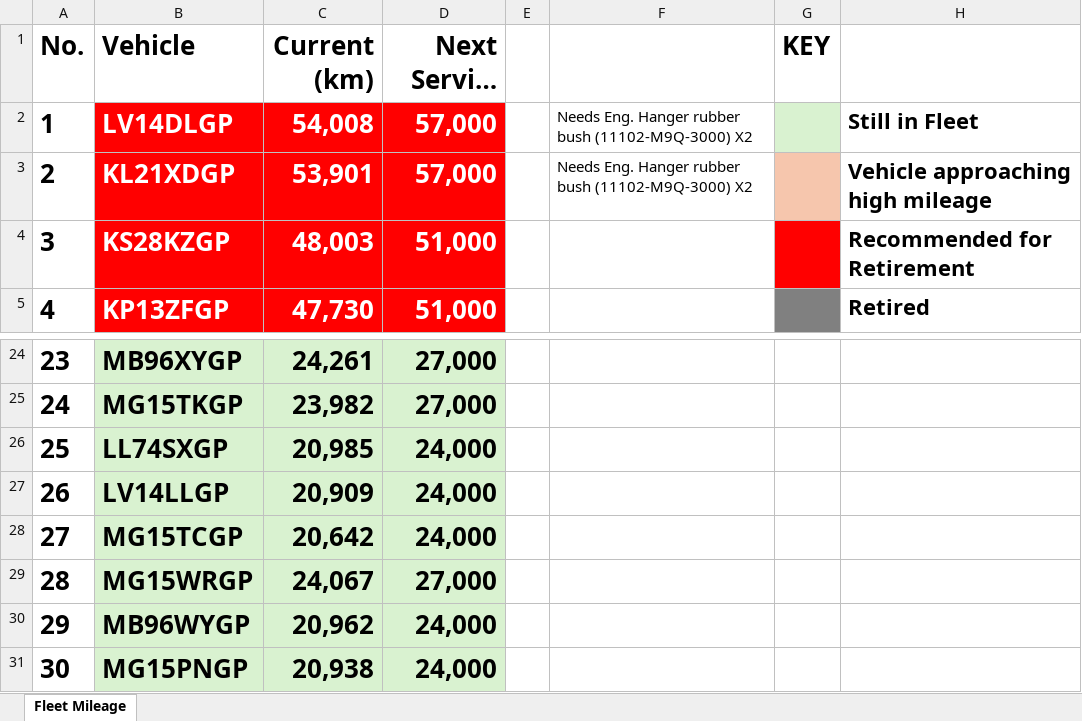
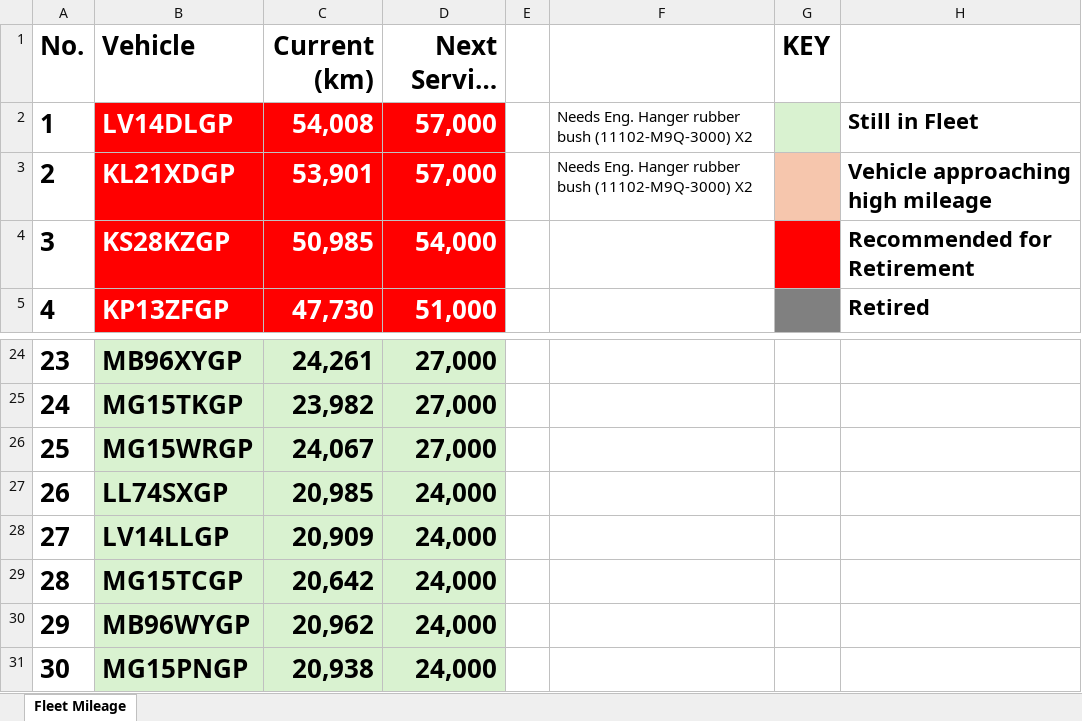
Before and after one commit to cloudlint/MobilityFleet, an Excel workbook: Fleet Mileage.xlsx, sheet Fleet Mileage, drawn as a sheet; only a part is shown, gaps mark what is left out; long unchanged cells end in …; values as stored, in another font and other column widths than the file's, no borders; addresses are those after the commit; the diff names each change by its address in the sheet, - before the commit and + after, or states it on an @@ line.

```diff
--- a/Fleet Mileage.xlsx (sheet Fleet Mileage)
+++ b/Fleet Mileage.xlsx (sheet Fleet Mileage)
-C4 (Current (km)): 48,003
+C4 (Current (km)): 50,985
-D4 (Next Service (km)): 51,000
+D4 (Next Service (km)): 54,000
@@ row 29 moved to row 26: 25 @@
@@ column A (No.) renumbered between rows 27 and 29 @@
```
Also changed, not shown: 1 other file.
